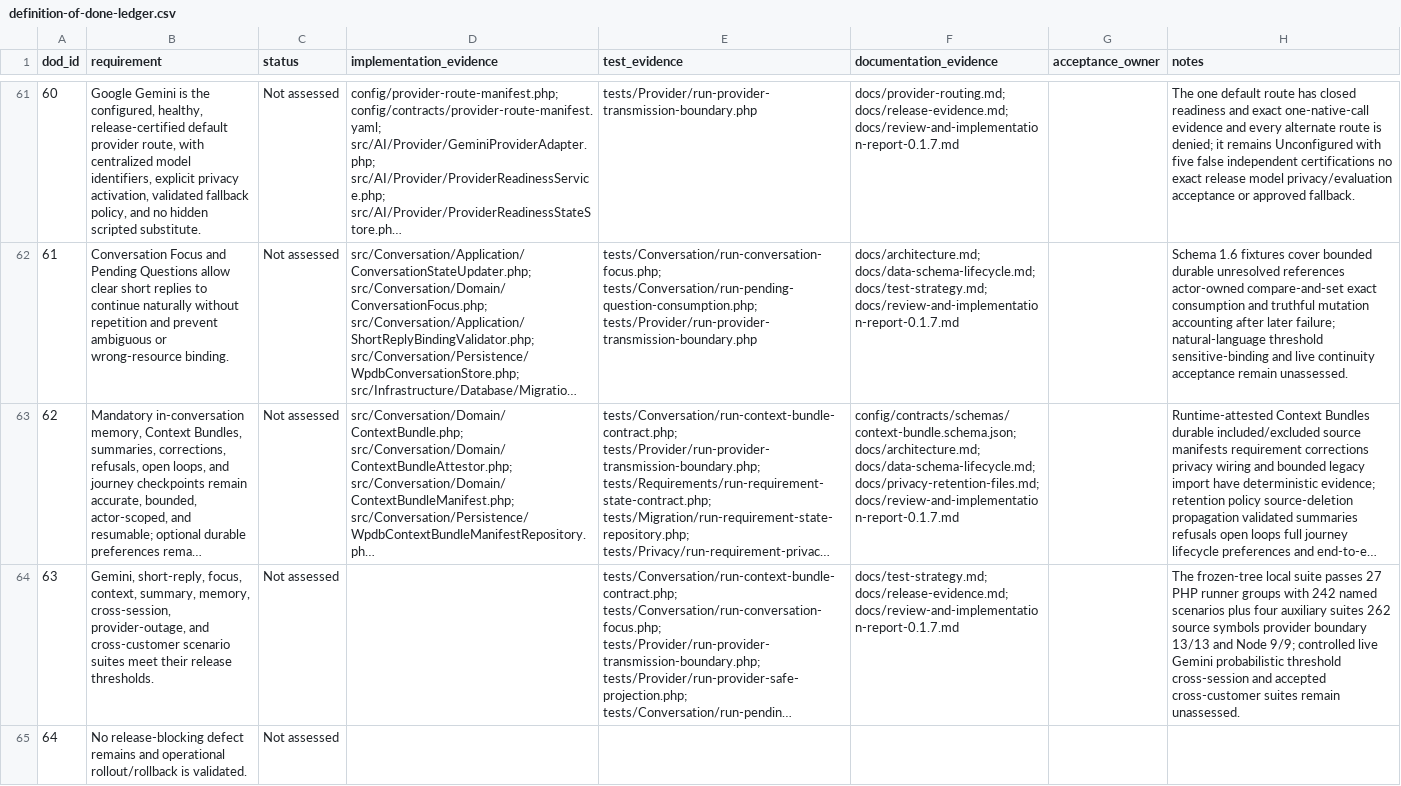
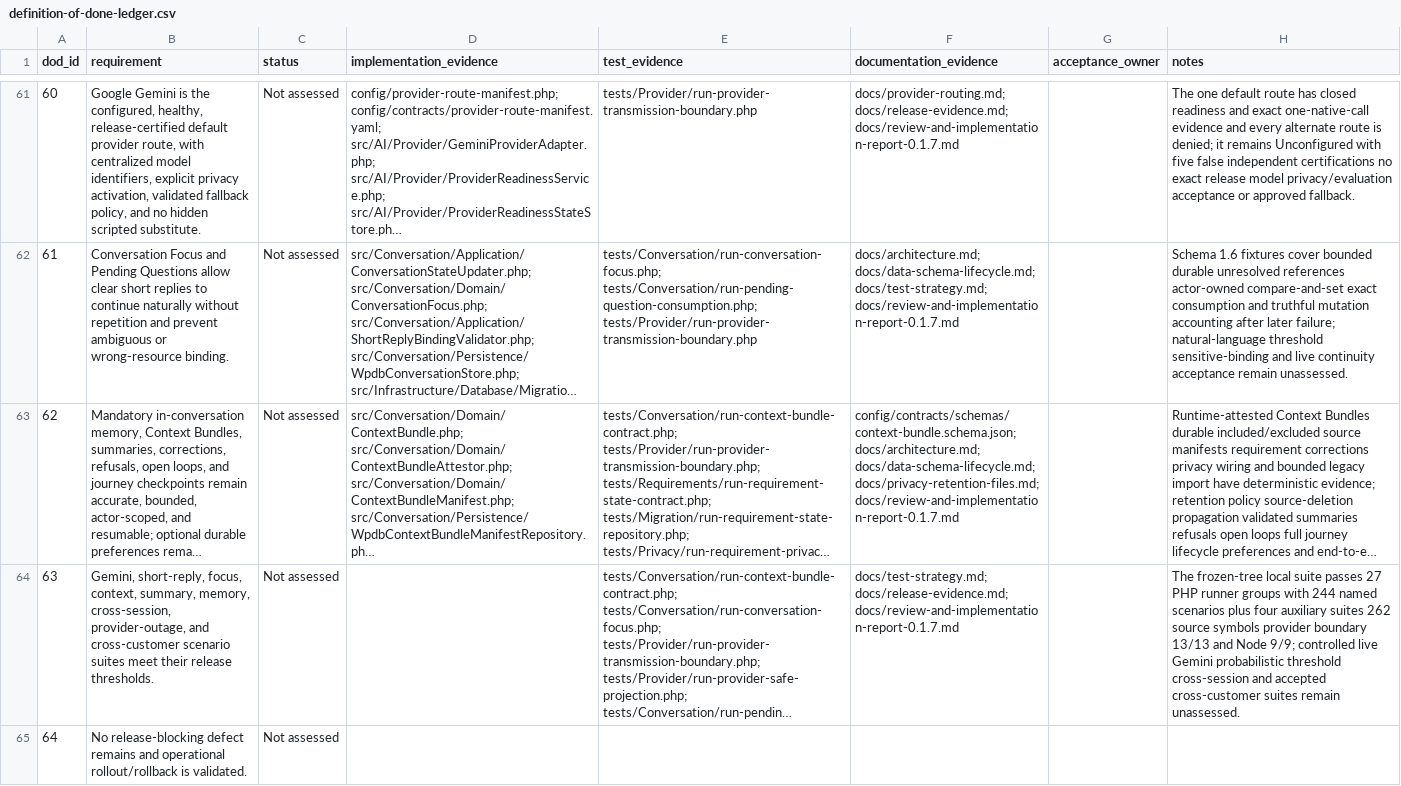
Before and after one commit to alsenwialaa/veyra, a CSV file: docs/traceability/definition-of-done-ledger.csv, drawn as a sheet; only a part is shown, gaps mark what is left out; long unchanged cells end in …; the diff names each change by its address in the sheet, - before the commit and + after, or states it on an @@ line.

```diff
--- a/docs/traceability/definition-of-done-ledger.csv
+++ b/docs/traceability/definition-of-done-ledger.csv
-H64 (notes): …groups with 242 named scenarios…
+H64 (notes): …groups with 244 named scenarios…
```
Also changed, not shown: 34 other files.
